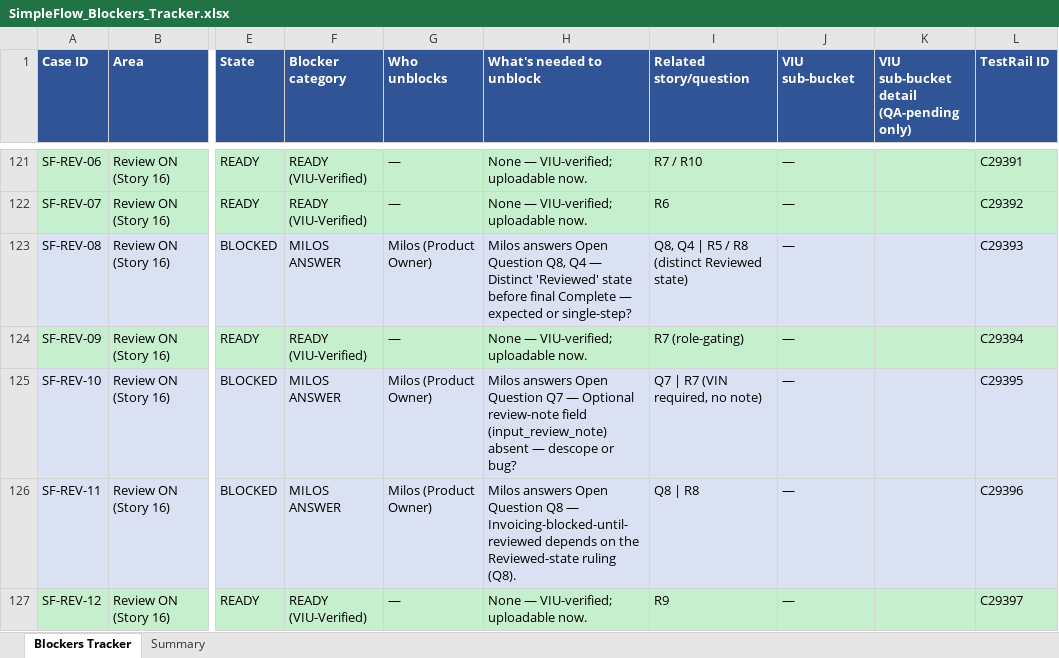
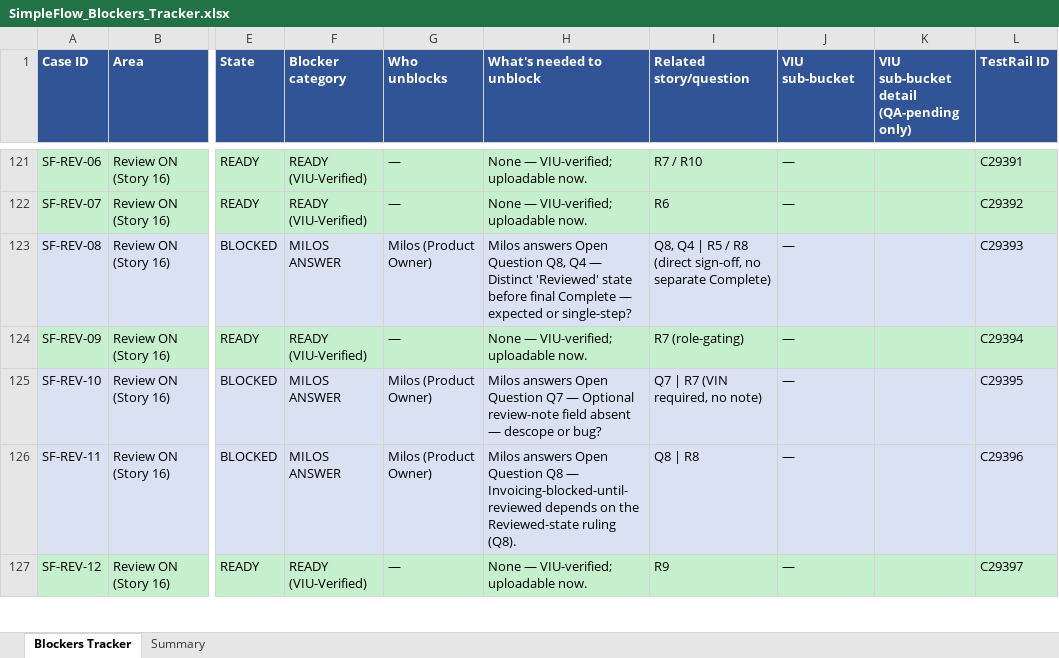
Before and after one commit to bilalmuzamil-sketch/Manual-test-Cases, an Excel workbook: build/simple-flow/SimpleFlow_Blockers_Tracker.xlsx, sheet Blockers Tracker, drawn as a sheet; only a part is shown, gaps mark what is left out; values as stored, in another font and other column widths than the file's, no borders; the diff covers the shown part only; the diff names each change by its address in the sheet, - before the commit and + after, or states it on an @@ line.

```diff
--- a/build/simple-flow/SimpleFlow_Blockers_Tracker.xlsx (sheet Blockers Tracker)
+++ b/build/simple-flow/SimpleFlow_Blockers_Tracker.xlsx (sheet Blockers Tracker)
-I123 (Related story/question): …/ R8 (distinct Reviewed state)
+I123 (Related story/question): …/ R8 (direct sign-off, no separate Complete)
-H125 (What's needed to unblock): …review-note field (input_review_note) absent —…
+H125 (What's needed to unblock): …review-note field absent —…
```
Also changed, not shown: 2 edited cells elsewhere in this sheet, build/simple-flow/SimpleFlow_Results.xlsx, testrail-import/simple-flow-v1-testrail-import.xlsx, 16 other files.
